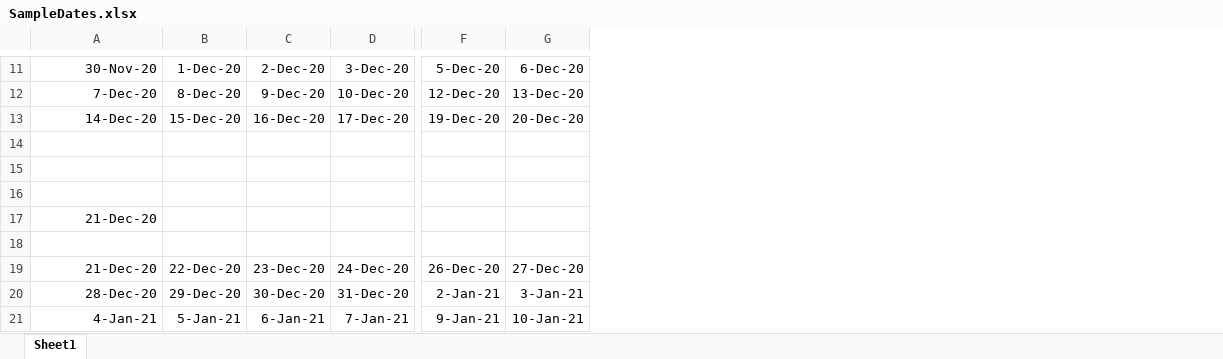
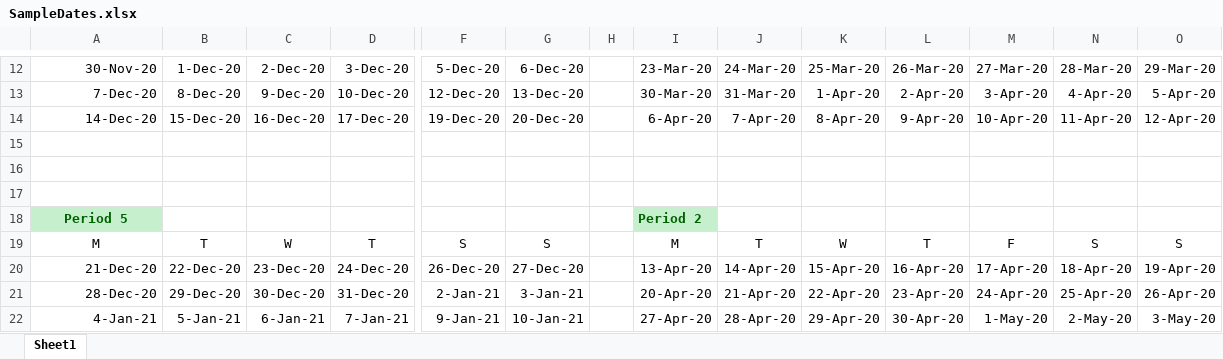
Before and after one commit to JoanMiro/PracticeRecord, an Excel workbook: SampleDates.xlsx, sheet Sheet1, drawn as a sheet; only a part is shown, gaps mark what is left out; values as stored, in another font and other column widths than the file's, no borders; addresses are those after the commit; rows hold the shown columns only; the diff covers the shown part only; the diff names each change by its address in the sheet, - before the commit and + after, or states it on an @@ line.

```diff
--- a/SampleDates.xlsx (sheet Sheet1)
+++ b/SampleDates.xlsx (sheet Sheet1)
+column H, empty
+column I, rows 12-22: 23-Mar-20 | 30-Mar-20 | 6-Apr-20 |  |  |  | Period 2 | M | 13-Apr-20 | 20-Apr-20 | 27-Apr-20
+column J, rows 12-22: 24-Mar-20 | 31-Mar-20 | 7-Apr-20 |  |  |  |  | T | 14-Apr-20 | 21-Apr-20 | 28-Apr-20
+column K, rows 12-22: 25-Mar-20 | 1-Apr-20 | 8-Apr-20 |  |  |  |  | W | 15-Apr-20 | 22-Apr-20 | 29-Apr-20
+column L, rows 12-22: 26-Mar-20 | 2-Apr-20 | 9-Apr-20 |  |  |  |  | T | 16-Apr-20 | 23-Apr-20 | 30-Apr-20
+column M, rows 12-22: 27-Mar-20 | 3-Apr-20 | 10-Apr-20 |  |  |  |  | F | 17-Apr-20 | 24-Apr-20 | 1-May-20
+column N, rows 12-22: 28-Mar-20 | 4-Apr-20 | 11-Apr-20 |  |  |  |  | S | 18-Apr-20 | 25-Apr-20 | 2-May-20
+column O, rows 12-22: 29-Mar-20 | 5-Apr-20 | 12-Apr-20 |  |  |  |  | S | 19-Apr-20 | 26-Apr-20 | 3-May-20
-A18: 21-Dec-20
+A18: Period 5
@@ A18 fill: none → #C6EFCE, bold: off → on, text colour: black → #006100, alignment: right → center @@
-row 19: (empty)
+row 19: M | T | W | T | S | S |  | M | T | W | T | F | S | S
```
Also changed, not shown: 18 added rows elsewhere in this sheet, formulas that keep their value, 25 other files.
